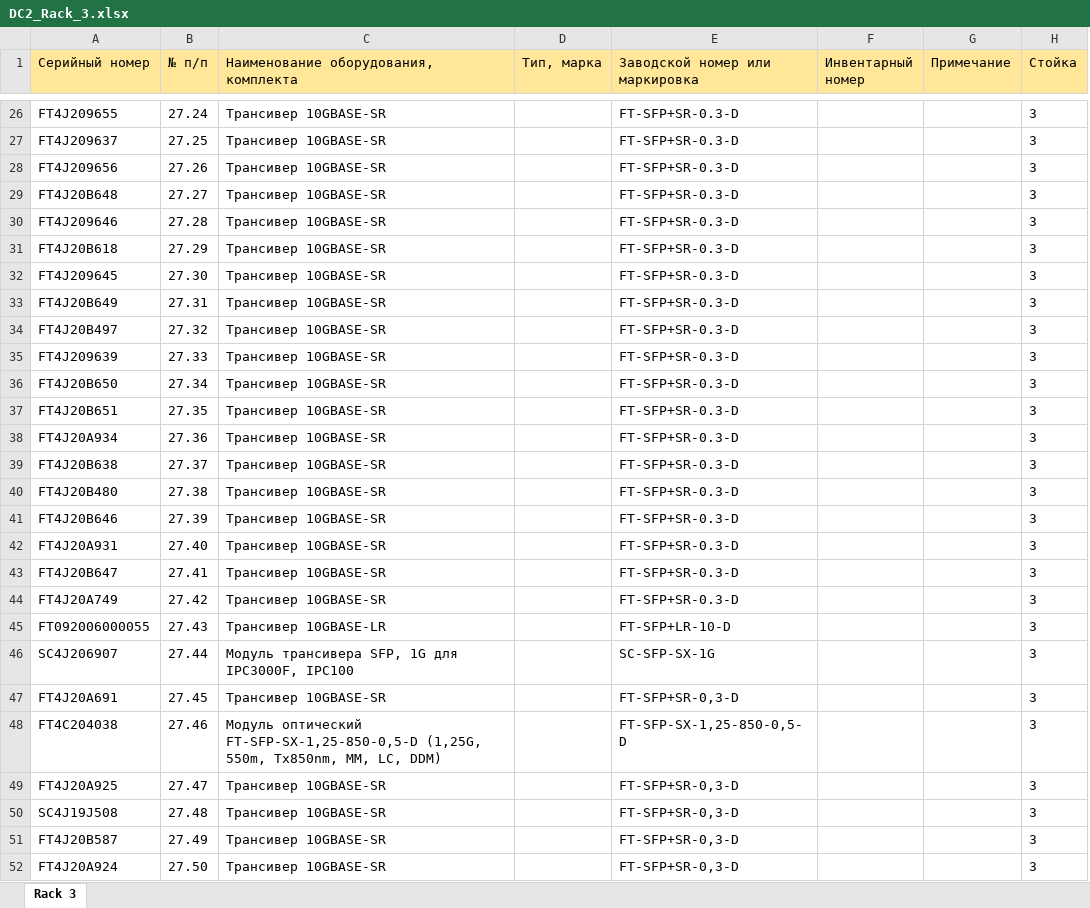
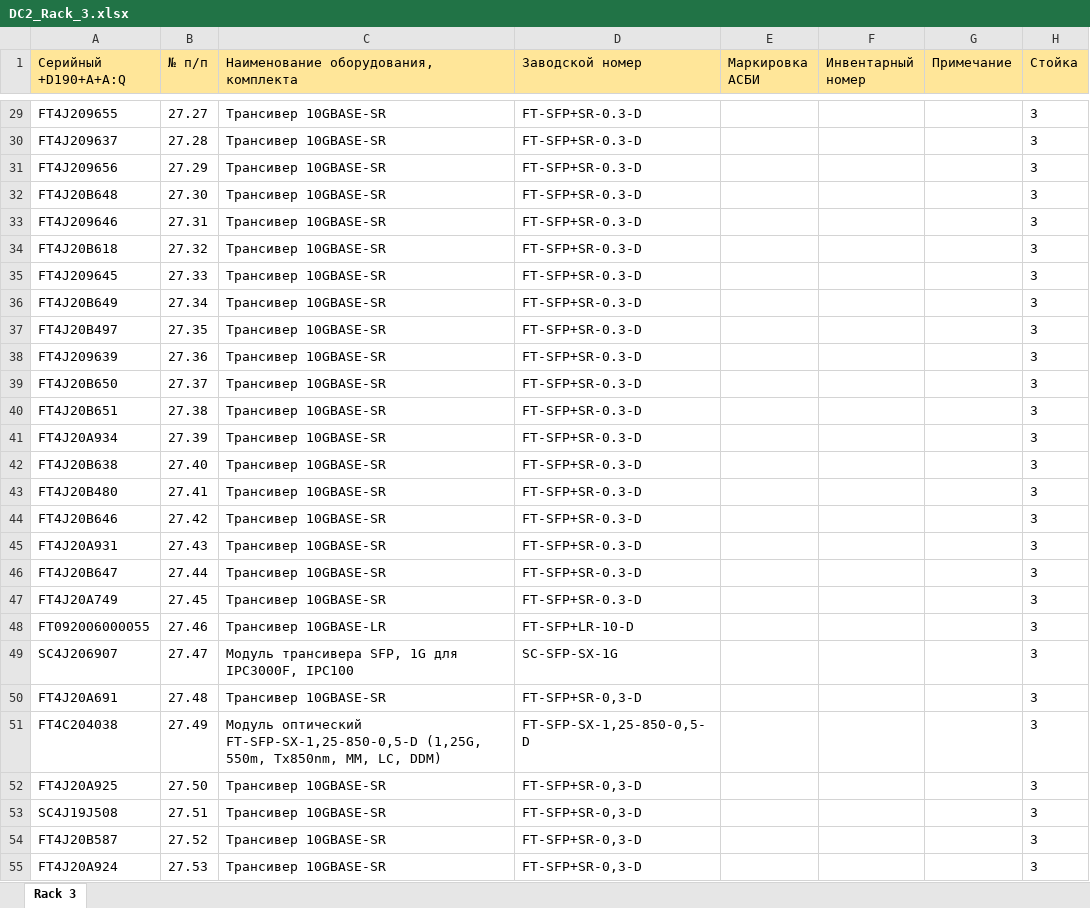
Before and after one commit to olegrovenskiy/OTUS-HW, an Excel workbook: TspuWebPortal/Development/unsafe_uploads/DC2_Rack_3.xlsx, sheet Rack 3, drawn as a sheet; only a part is shown, gaps mark what is left out; values as stored, in another font and other column widths than the file's, no borders; removed rows and columns are numbered as before the commit, all else as after; the diff covers the shown part only; the diff names each change by its address in the sheet, - before the commit and + after, or states it on an @@ line.

```diff
--- a/TspuWebPortal/Development/unsafe_uploads/DC2_Rack_3.xlsx (sheet Rack 3)
+++ b/TspuWebPortal/Development/unsafe_uploads/DC2_Rack_3.xlsx (sheet Rack 3)
-column D (Тип, марка), empty
+column E (Маркировка АСБИ), empty
-A1: Серийный номер
+A1: Серийный +D190+A+A:Q
-D1: Заводской номер или маркировка
+D1: Заводской номер
-B29 (№ п/п): 27.24
+B29 (№ п/п): 27.27
-B30 (№ п/п): 27.25
+B30 (№ п/п): 27.28
-B31 (№ п/п): 27.26
+B31 (№ п/п): 27.29
-B32 (№ п/п): 27.27
+B32 (№ п/п): 27.30
-B33 (№ п/п): 27.28
+B33 (№ п/п): 27.31
-B34 (№ п/п): 27.29
+B34 (№ п/п): 27.32
-B35 (№ п/п): 27.30
+B35 (№ п/п): 27.33
-B36 (№ п/п): 27.31
+B36 (№ п/п): 27.34
-B37 (№ п/п): 27.32
+B37 (№ п/п): 27.35
-B38 (№ п/п): 27.33
+B38 (№ п/п): 27.36
-B39 (№ п/п): 27.34
+B39 (№ п/п): 27.37
-B40 (№ п/п): 27.35
+B40 (№ п/п): 27.38
-B41 (№ п/п): 27.36
+B41 (№ п/п): 27.39
-B42 (№ п/п): 27.37
+B42 (№ п/п): 27.40
-B43 (№ п/п): 27.38
+B43 (№ п/п): 27.41
-B44 (№ п/п): 27.39
+B44 (№ п/п): 27.42
-B45 (№ п/п): 27.40
+B45 (№ п/п): 27.43
-B46 (№ п/п): 27.41
+B46 (№ п/п): 27.44
-B47 (№ п/п): 27.42
+B47 (№ п/п): 27.45
-B48 (№ п/п): 27.43
+B48 (№ п/п): 27.46
-B49 (№ п/п): 27.44
+B49 (№ п/п): 27.47
-B50 (№ п/п): 27.45
+B50 (№ п/п): 27.48
-B51 (№ п/п): 27.46
+B51 (№ п/п): 27.49
-B52 (№ п/п): 27.47
+B52 (№ п/п): 27.50
-B53 (№ п/п): 27.48
+B53 (№ п/п): 27.51
-B54 (№ п/п): 27.49
+B54 (№ п/п): 27.52
-B55 (№ п/п): 27.50
+B55 (№ п/п): 27.53
```
Also changed, not shown: 3 added rows, 141 edited cells and cell formats elsewhere in this sheet, TspuWebPortal/Development/unsafe_uploads/DC1_Rack_13.xlsx, TspuWebPortal/Development/unsafe_uploads/DC1_Rack_2.xlsx, 36 other files.
